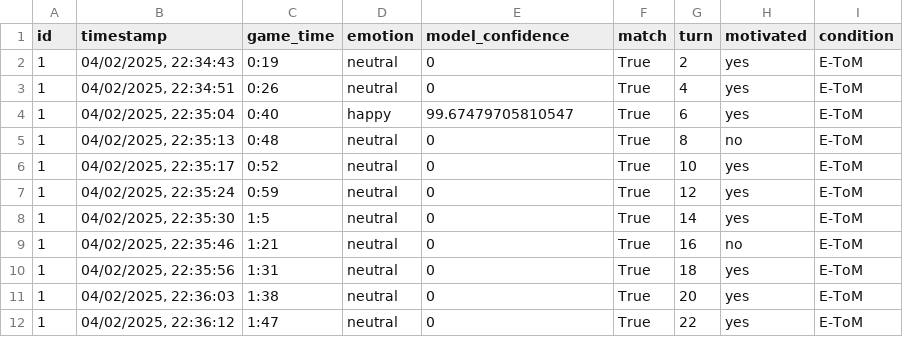
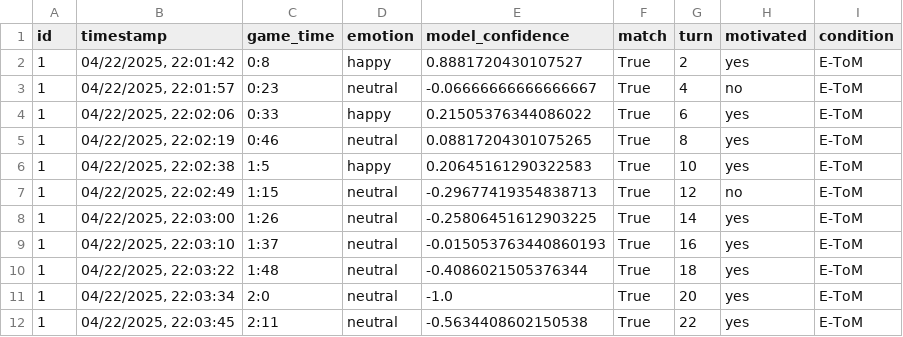
Before and after one commit to GiovanniFalcone/emotion_tom, a CSV file: hri/app/src/data/user_1/emotion_filtered.csv, drawn as a sheet.

Commit message:
modified logic emotion, bug csv fixed

```diff
--- a/hri/app/src/data/user_1/emotion_filtered.csv
+++ b/hri/app/src/data/user_1/emotion_filtered.csv
@@ -1,12 +1,12 @@
 id,timestamp,game_time,emotion,model_confidence,match,turn,motivated,condition
-1,"04/02/2025, 22:34:43",0:19,neutral,0,True,2,yes,E-ToM
-1,"04/02/2025, 22:34:51",0:26,neutral,0,True,4,yes,E-ToM
-1,"04/02/2025, 22:35:04",0:40,happy,99.67479705810547,True,6,yes,E-ToM
-1,"04/02/2025, 22:35:13",0:48,neutral,0,True,8,no,E-ToM
-1,"04/02/2025, 22:35:17",0:52,neutral,0,True,10,yes,E-ToM
-1,"04/02/2025, 22:35:24",0:59,neutral,0,True,12,yes,E-ToM
-1,"04/02/2025, 22:35:30",1:5,neutral,0,True,14,yes,E-ToM
-1,"04/02/2025, 22:35:46",1:21,neutral,0,True,16,no,E-ToM
-1,"04/02/2025, 22:35:56",1:31,neutral,0,True,18,yes,E-ToM
-1,"04/02/2025, 22:36:03",1:38,neutral,0,True,20,yes,E-ToM
-1,"04/02/2025, 22:36:12",1:47,neutral,0,True,22,yes,E-ToM
+1,"04/22/2025, 22:01:42",0:8,happy,0.8881720430107527,True,2,yes,E-ToM
+1,"04/22/2025, 22:01:57",0:23,neutral,-0.06666666666666667,True,4,no,E-ToM
+1,"04/22/2025, 22:02:06",0:33,happy,0.21505376344086022,True,6,yes,E-ToM
+1,"04/22/2025, 22:02:19",0:46,neutral,0.08817204301075265,True,8,yes,E-ToM
+1,"04/22/2025, 22:02:38",1:5,happy,0.20645161290322583,True,10,yes,E-ToM
+1,"04/22/2025, 22:02:49",1:15,neutral,-0.29677419354838713,True,12,no,E-ToM
+1,"04/22/2025, 22:03:00",1:26,neutral,-0.25806451612903225,True,14,yes,E-ToM
+1,"04/22/2025, 22:03:10",1:37,neutral,-0.015053763440860193,True,16,yes,E-ToM
+1,"04/22/2025, 22:03:22",1:48,neutral,-0.4086021505376344,True,18,yes,E-ToM
+1,"04/22/2025, 22:03:34",2:0,neutral,-1.0,True,20,yes,E-ToM
+1,"04/22/2025, 22:03:45",2:11,neutral,-0.5634408602150538,True,22,yes,E-ToM
```
Also changed, not shown: 26 other files.
